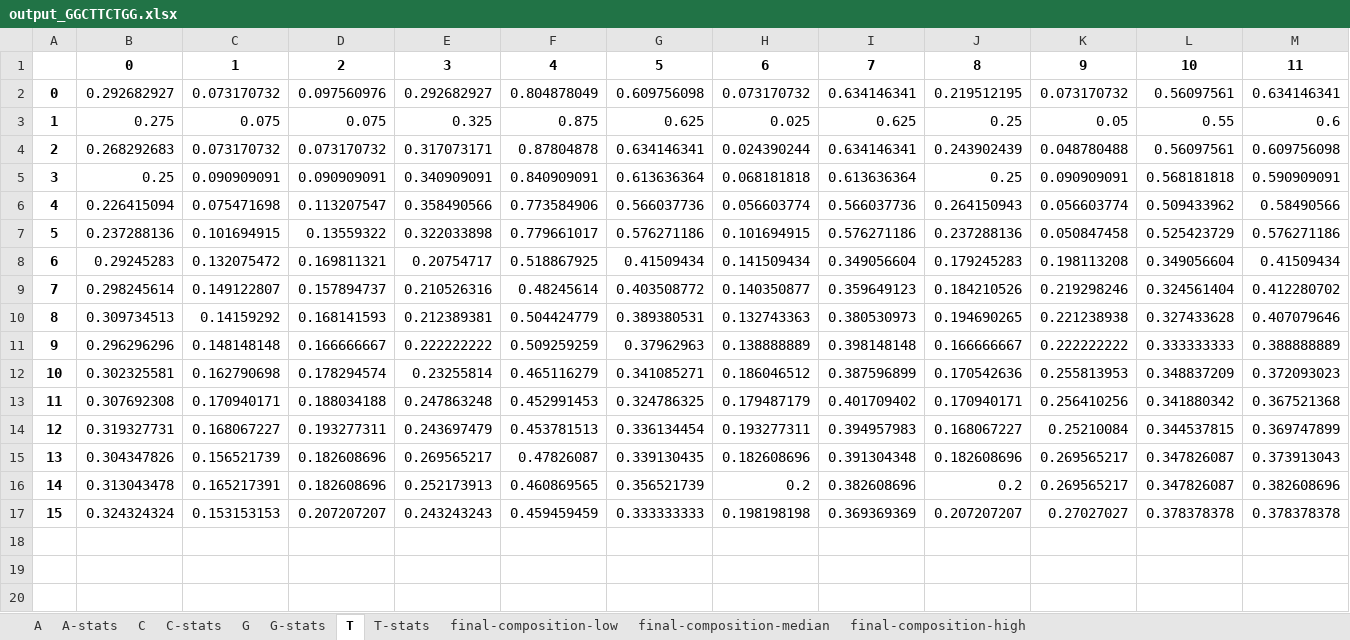
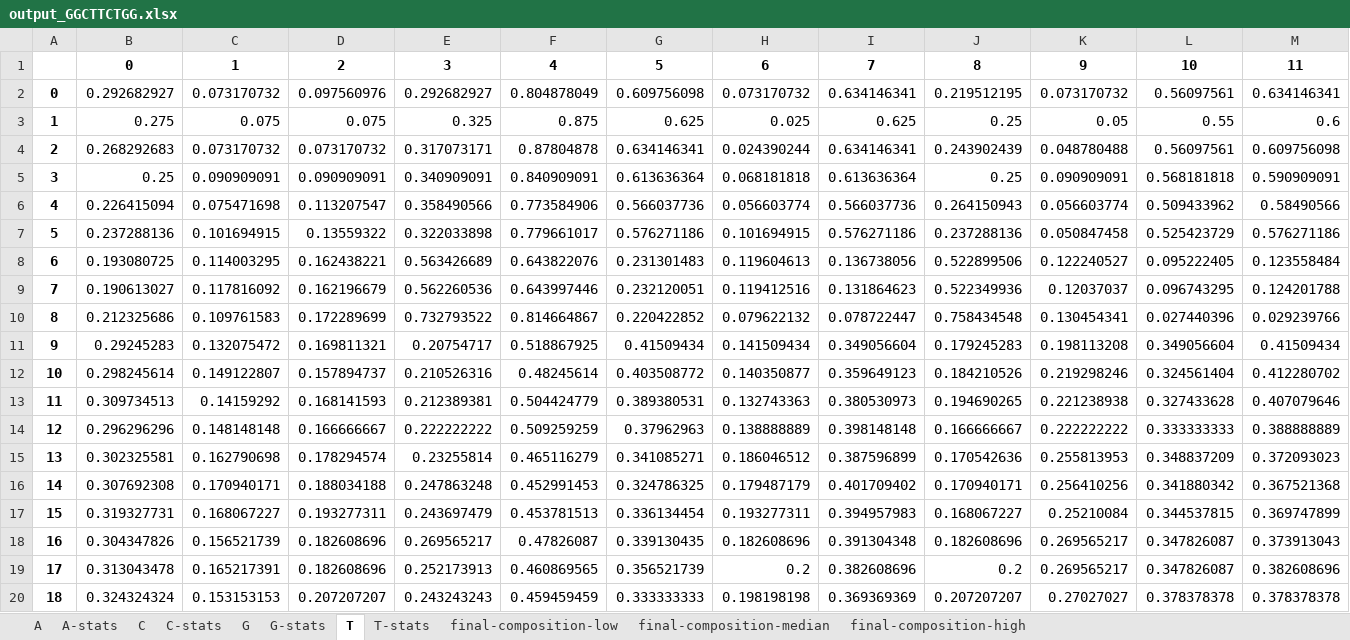
Before and after one commit to maria-grigorieva/nanopore-analysis, an Excel workbook: input_data/output/output_GGCTTCTGG.xlsx, sheet T, drawn as a sheet; only a part is shown; values as stored, in another font and other column widths than the file's, no borders; addresses are those after the commit; rows hold the shown columns only; the diff names each change by its address in the sheet, - before the commit and + after, or states it on an @@ line.

```diff
--- a/input_data/output/output_GGCTTCTGG.xlsx (sheet T)
+++ b/input_data/output/output_GGCTTCTGG.xlsx (sheet T)
+row 8: 6 | 0.193080725 | 0.114003295 | 0.162438221 | 0.563426689 | 0.643822076 | 0.231301483 | 0.119604613 | 0.136738056 | 0.522899506 | 0.122240527 | 0.095222405 | 0.123558484
+row 9: 7 | 0.190613027 | 0.117816092 | 0.162196679 | 0.562260536 | 0.643997446 | 0.232120051 | 0.119412516 | 0.131864623 | 0.522349936 | 0.12037037 | 0.096743295 | 0.124201788
+row 10: 8 | 0.212325686 | 0.109761583 | 0.172289699 | 0.732793522 | 0.814664867 | 0.220422852 | 0.079622132 | 0.078722447 | 0.758434548 | 0.130454341 | 0.027440396 | 0.029239766
@@ column A renumbered from row 11 down @@
```
Also changed, not shown: sheet A-stats, sheet C-stats, sheet G-stats, sheet T-stats, sheet final-composition-median, sheet final-composition-high, 4 more sheets, 5 other files.
